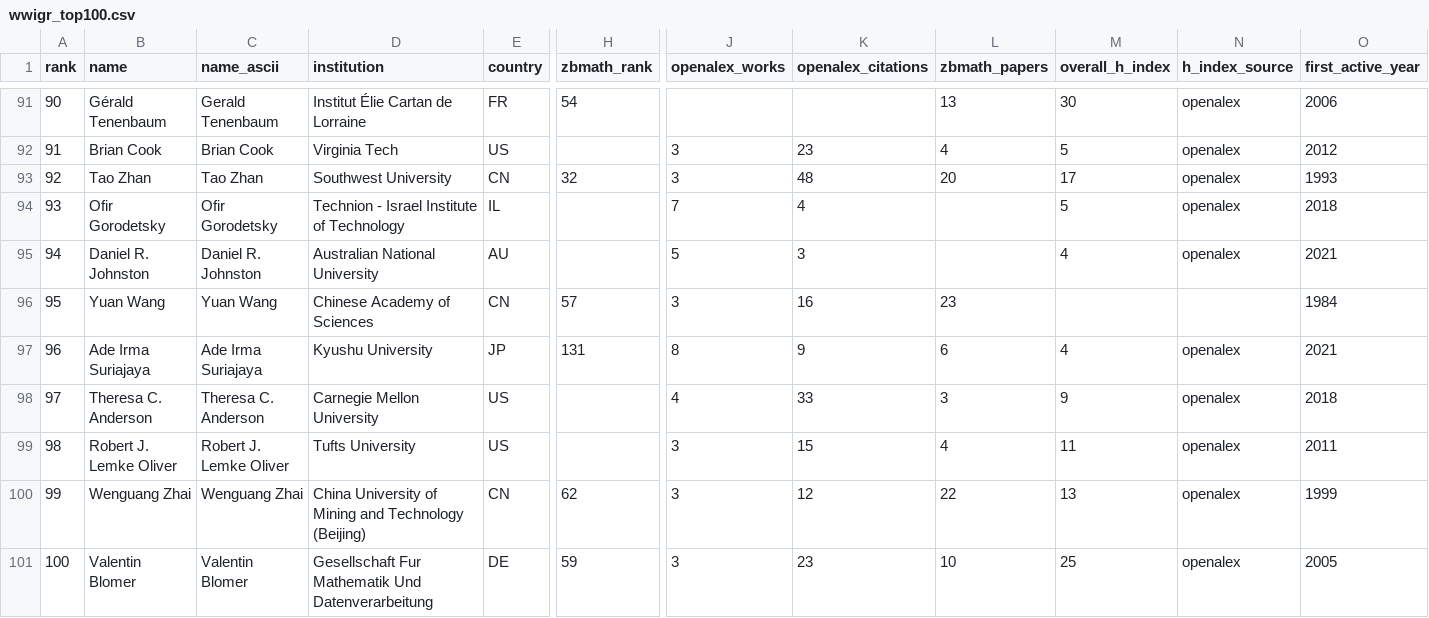
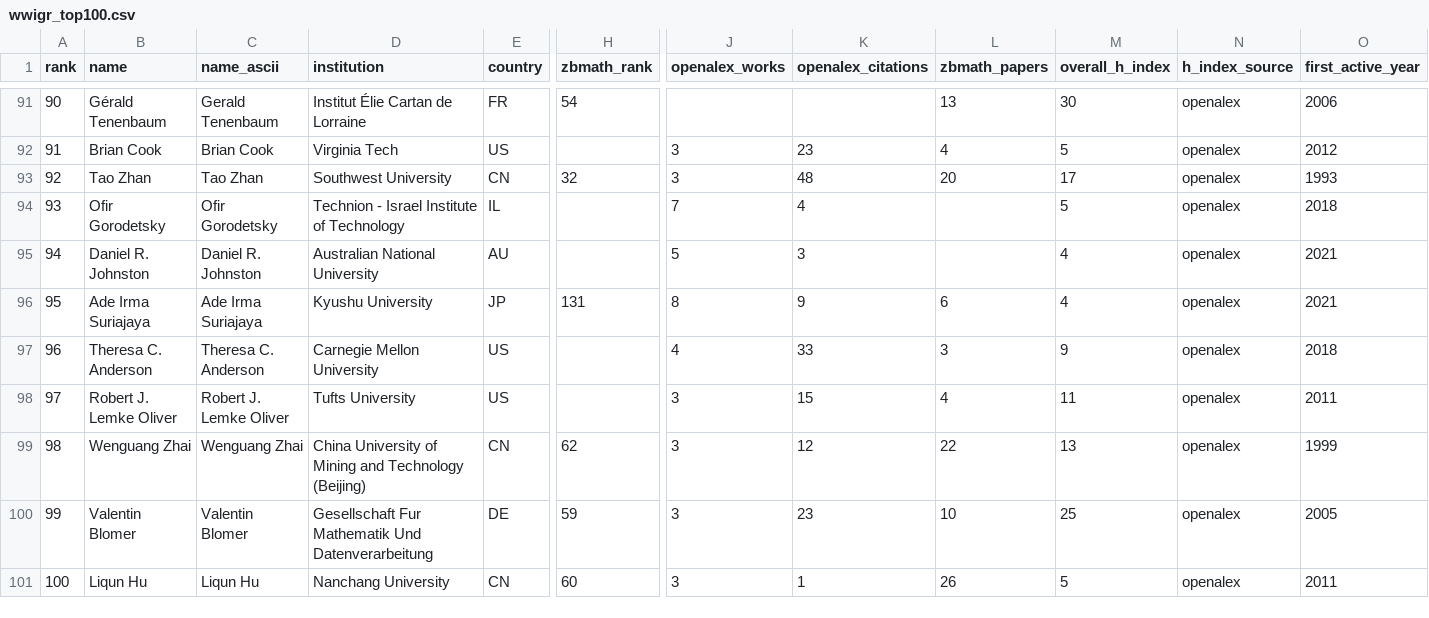
Before and after one commit to sthubbar/wwigr, a CSV file: _site/data/wwigr_top100.csv, drawn as a sheet; only a part is shown, gaps mark what is left out; removed rows and columns are numbered as before the commit, all else as after; rows hold the shown columns only; the diff names each change by its address in the sheet, - before the commit and + after, or states it on an @@ line.

Commit message:
Deploy goldbach site (2026-06-12) - 161 profiles, 0 orphans pruned

```diff
--- a/_site/data/wwigr_top100.csv
+++ b/_site/data/wwigr_top100.csv
-row 96: 95 | Yuan Wang | Yuan Wang | Chinese Academy of Sciences | CN | 57 | 3 | 16 | 23 |  |  | 1984
-A96 (rank): 96
+A96 (rank): 95
-A97 (rank): 97
+A97 (rank): 96
-A98 (rank): 98
+A98 (rank): 97
-A99 (rank): 99
+A99 (rank): 98
-A100 (rank): 100
+A100 (rank): 99
+row 101: 100 | Liqun Hu | Liqun Hu | Nanchang University | CN | 60 | 3 | 1 | 26 | 5 | openalex | 2011
```
Also changed, not shown: 40 other files.
